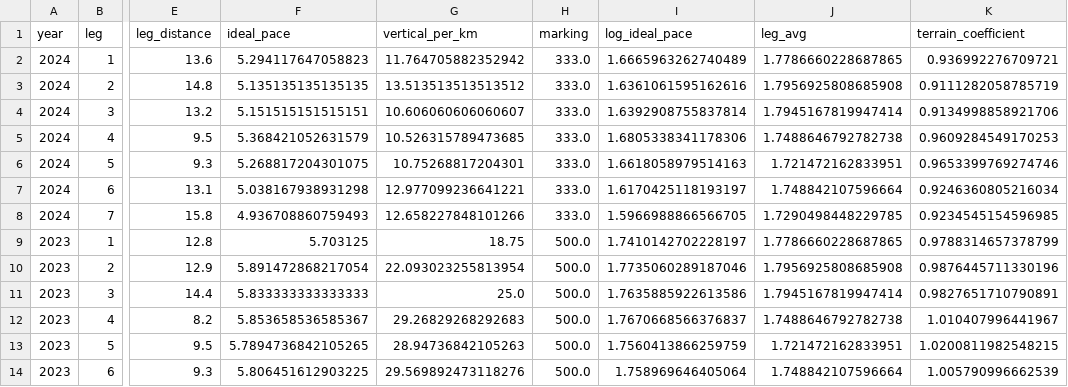
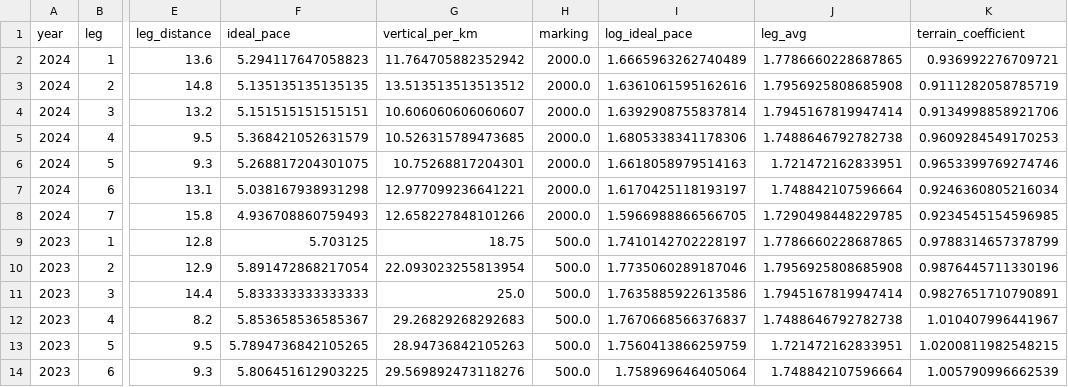
Before and after one commit to dins/jukola-xml-model, a TSV file: Jukola-terrain/ideal-paces-ju.tsv, drawn as a sheet; only a part is shown, gaps mark what is left out; the diff names each change by its address in the sheet, - before the commit and + after, or states it on an @@ line.

```diff
--- a/Jukola-terrain/ideal-paces-ju.tsv
+++ b/Jukola-terrain/ideal-paces-ju.tsv
-H2:H8 (marking): 333.0
+H2:H8 (marking): 2000.0
```
Also changed, not shown: Jukola-terrain/ideal-paces-ve.tsv, Jukola-terrain/viitoitus.csv, 3 other files.
